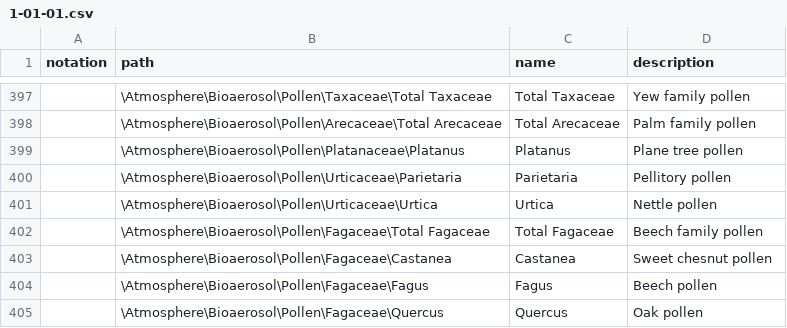
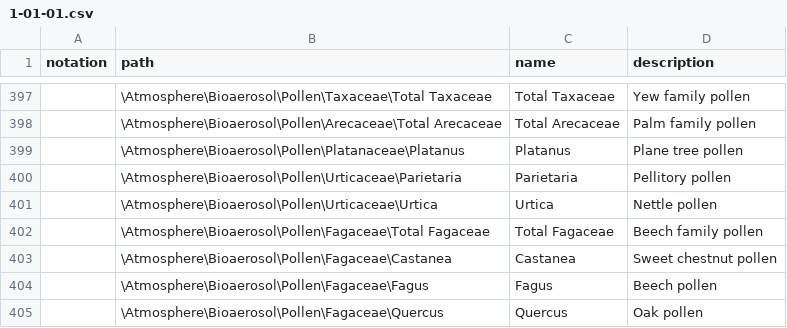
Before and after one commit to wmo-im/wmds, a CSV file: tables_en/1-01-01.csv, drawn as a sheet; only a part is shown, gaps mark what is left out.

Commit message:
Update 1-01-01.csv

```diff
--- a/tables_en/1-01-01.csv
+++ b/tables_en/1-01-01.csv
@@ -402,3 +402,3 @@ notation,path,name,description
 ,\Atmosphere\Bioaerosol\Pollen\Fagaceae\Total Fagaceae,Total Fagaceae,Beech family pollen
-,\Atmosphere\Bioaerosol\Pollen\Fagaceae\Castanea,Castanea,Sweet chesnut pollen
+,\Atmosphere\Bioaerosol\Pollen\Fagaceae\Castanea,Castanea,Sweet chestnut pollen
 ,\Atmosphere\Bioaerosol\Pollen\Fagaceae\Fagus,Fagus,Beech pollen
```
